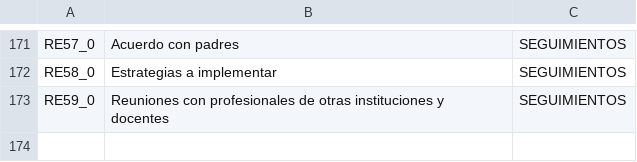
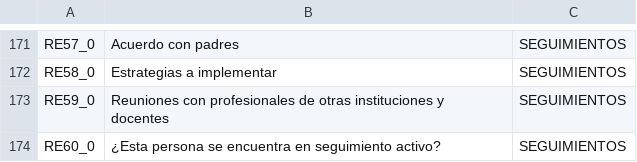
Before and after one commit to ernestosa95/RelevAr2, a CSV file: app/src/main/res/raw/categorias_persona.csv, drawn as a sheet; only a part is shown, gaps mark what is left out.

Commit message:
conteo de seguimientos

```diff
--- a/app/src/main/res/raw/categorias_persona.csv
+++ b/app/src/main/res/raw/categorias_persona.csv
@@ -173 +173,2 @@ RE58_0,Estrategias a implementar,SEGUIMIENTOS
 RE59_0,Reuniones con profesionales de otras instituciones y docentes,SEGUIMIENTOS
+RE60_0,¿Esta persona se encuentra en seguimiento activo?,SEGUIMIENTOS
```
Also changed, not shown: 6 other files.
